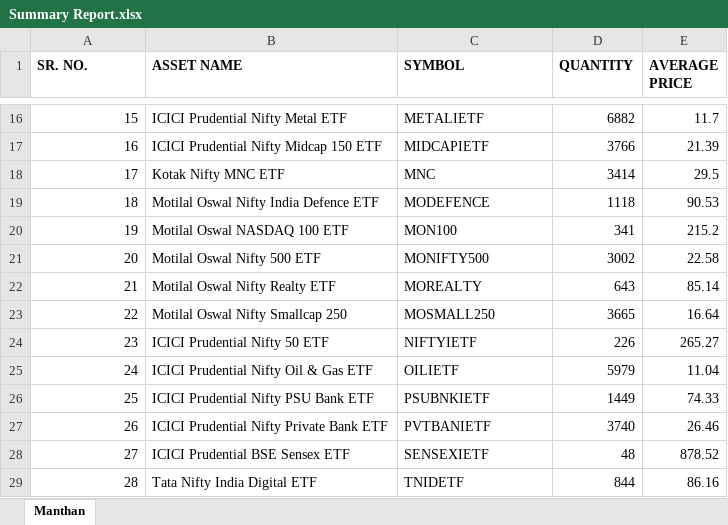
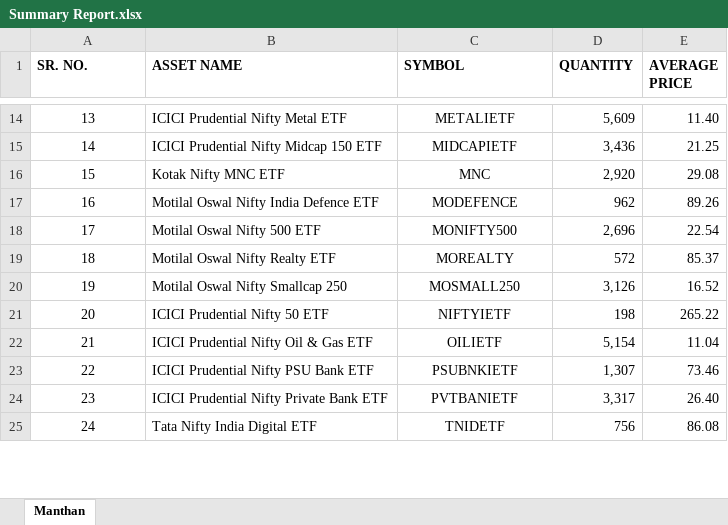
Before and after one commit to thebullishvalue/Samhita, an Excel workbook: Summary Report.xlsx, sheet Manthan, drawn as a sheet; only a part is shown, gaps mark what is left out; values as stored, in another font and other column widths than the file's, no borders; removed rows and columns are numbered as before the commit, all else as after; the diff covers the shown part only; the diff names each change by its address in the sheet, - before the commit and + after, or states it on an @@ line.

```diff
--- a/Summary Report.xlsx (sheet Manthan)
+++ b/Summary Report.xlsx (sheet Manthan)
@@ column A (SR. NO.) renumbered between rows 3 and 29 @@
-A14:A17 alignment: right
+A14:A17 alignment: center
-C14:C17 alignment: left
+C14:C17 alignment: center
-D14 (QUANTITY): 6882
+D14 (QUANTITY): 5,609
-E14 (AVERAGE PRICE): 11.7
+E14 (AVERAGE PRICE): 11.40
-D15 (QUANTITY): 3766
+D15 (QUANTITY): 3,436
-E15 (AVERAGE PRICE): 21.39
+E15 (AVERAGE PRICE): 21.25
-D16 (QUANTITY): 3414
+D16 (QUANTITY): 2,920
-E16 (AVERAGE PRICE): 29.5
+E16 (AVERAGE PRICE): 29.08
-D17 (QUANTITY): 1118
+D17 (QUANTITY): 962
-E17 (AVERAGE PRICE): 90.53
+E17 (AVERAGE PRICE): 89.26
-row 20: 19 | Motilal Oswal NASDAQ 100 ETF | MON100 | 341 | 215.2
-A18:A24 alignment: right
+A18:A24 alignment: center
-C18:C24 alignment: left
+C18:C24 alignment: center
-D18 (QUANTITY): 3002
+D18 (QUANTITY): 2,696
-E18 (AVERAGE PRICE): 22.58
+E18 (AVERAGE PRICE): 22.54
-D19 (QUANTITY): 643
+D19 (QUANTITY): 572
-E19 (AVERAGE PRICE): 85.14
+E19 (AVERAGE PRICE): 85.37
-D20 (QUANTITY): 3665
+D20 (QUANTITY): 3,126
-E20 (AVERAGE PRICE): 16.64
+E20 (AVERAGE PRICE): 16.52
-D21 (QUANTITY): 226
+D21 (QUANTITY): 198
-E21 (AVERAGE PRICE): 265.27
+E21 (AVERAGE PRICE): 265.22
-D22 (QUANTITY): 5979
+D22 (QUANTITY): 5,154
-D23 (QUANTITY): 1449
+D23 (QUANTITY): 1,307
-E23 (AVERAGE PRICE): 74.33
+E23 (AVERAGE PRICE): 73.46
-D24 (QUANTITY): 3740
+D24 (QUANTITY): 3,317
-E24 (AVERAGE PRICE): 26.46
+E24 (AVERAGE PRICE): 26.40
-row 28: 27 | ICICI Prudential BSE Sensex ETF | SENSEXIETF | 48 | 878.52
-A25 alignment: right
+A25 alignment: center
-C25 alignment: left
+C25 alignment: center
-D25 (QUANTITY): 844
+D25 (QUANTITY): 756
-E25 (AVERAGE PRICE): 86.16
+E25 (AVERAGE PRICE): 86.08
```
Also changed, not shown: 2 added rows, 2 removed rows, 32 edited cells and cell formats elsewhere in this sheet.
